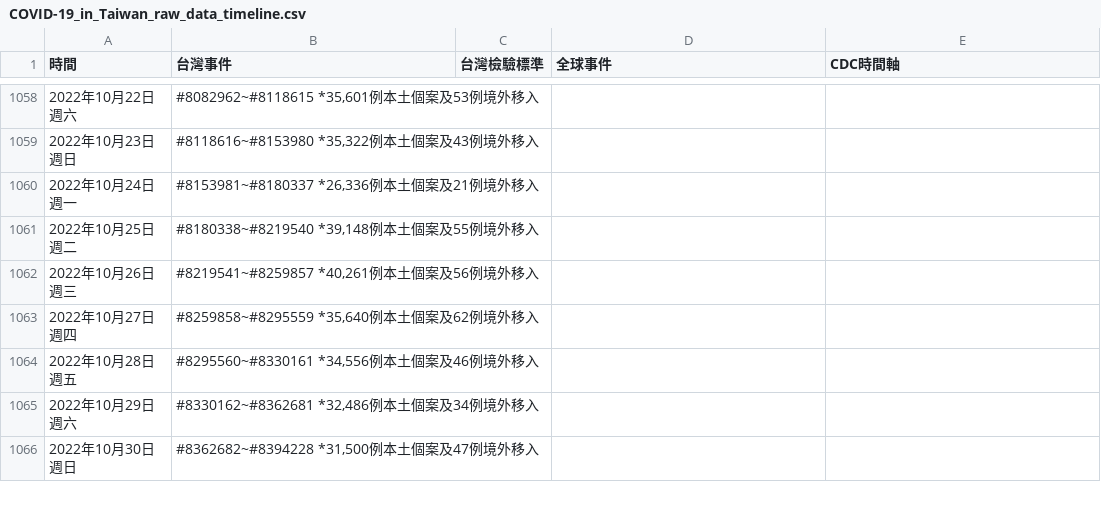
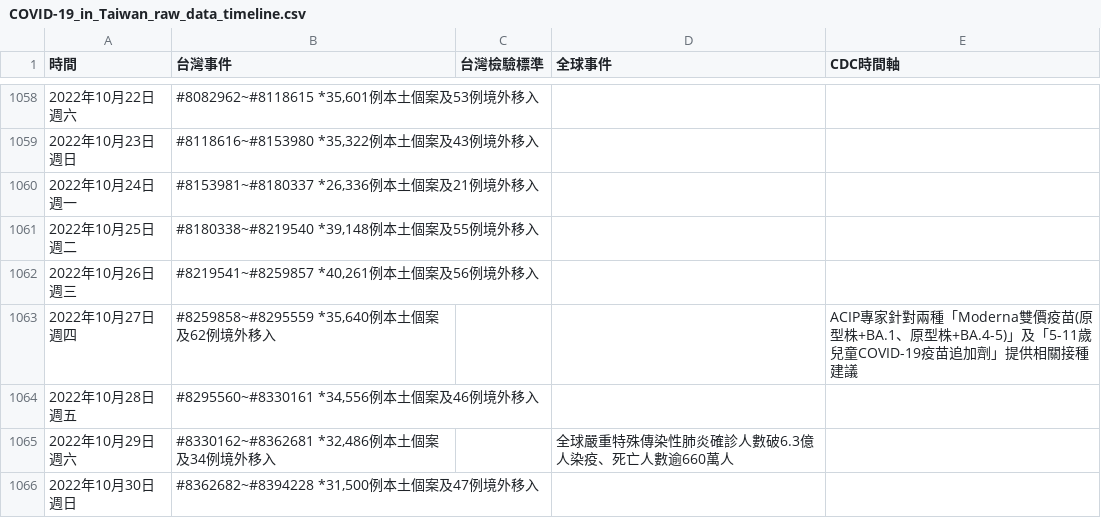
Before and after one commit to Linc-tw/COVID_breakdown, a CSV file: raw_data/COVID-19_in_Taiwan_raw_data_timeline.csv, drawn as a sheet; only a part is shown, gaps mark what is left out; the diff covers the shown part only; the diff names each change by its address in the sheet, - before the commit and + after, or states it on an @@ line.

Commit message:
Automatic data update

```diff
--- a/raw_data/COVID-19_in_Taiwan_raw_data_timeline.csv
+++ b/raw_data/COVID-19_in_Taiwan_raw_data_timeline.csv
-E1063 (CDC時間軸): (empty)
+E1063 (CDC時間軸): ACIP專家針對兩種「Moderna雙價疫苗(原型株+BA.1、原型株+BA.4-5)」及「5-11歲兒童COVID-19疫苗追加劑」提供相關接種建議
-D1065 (全球事件): (empty)
+D1065 (全球事件): 全球嚴重特殊傳染性肺炎確診人數破6.3億人染疫、死亡人數逾660萬人
```
Also changed, not shown: 2 added rows and 11 edited cells elsewhere in this file, processed_data/2022/case_counts_by_report_day.csv, processed_data/2022/local_case_per_county.csv, 52 other files.
